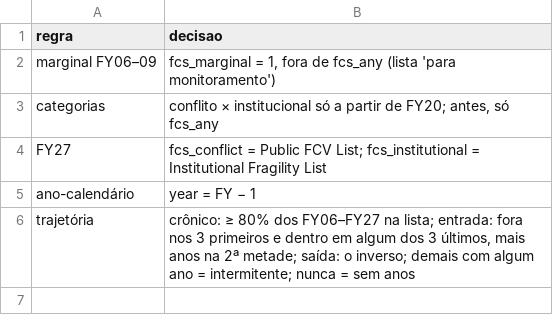
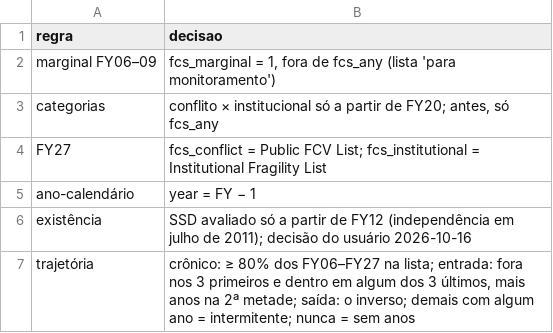
Before and after one commit to pbelushi/fcv-paper, a CSV file: outputs/r2/tables/fcs_decisions.csv, drawn as a sheet; the diff names each change by its address in the sheet, - before the commit and + after, or states it on an @@ line.

```diff
--- a/outputs/r2/tables/fcs_decisions.csv
+++ b/outputs/r2/tables/fcs_decisions.csv
+row 6: existência | SSD avaliado só a partir de FY12 (independência em julho de 2011); decisão do usuário 2026-10-16
```
Also changed, not shown: outputs/r2/tables/fcs_trajectories.csv, 1 other file.
